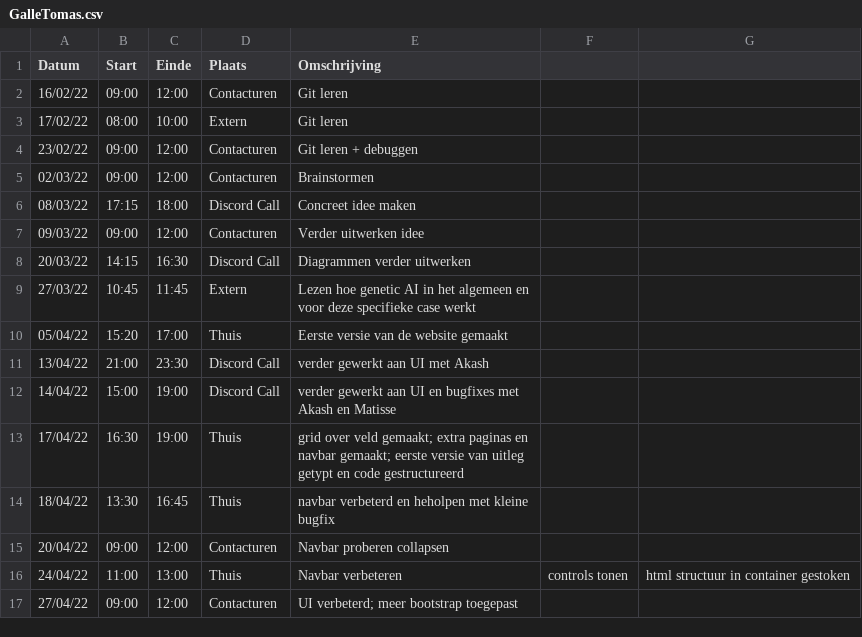
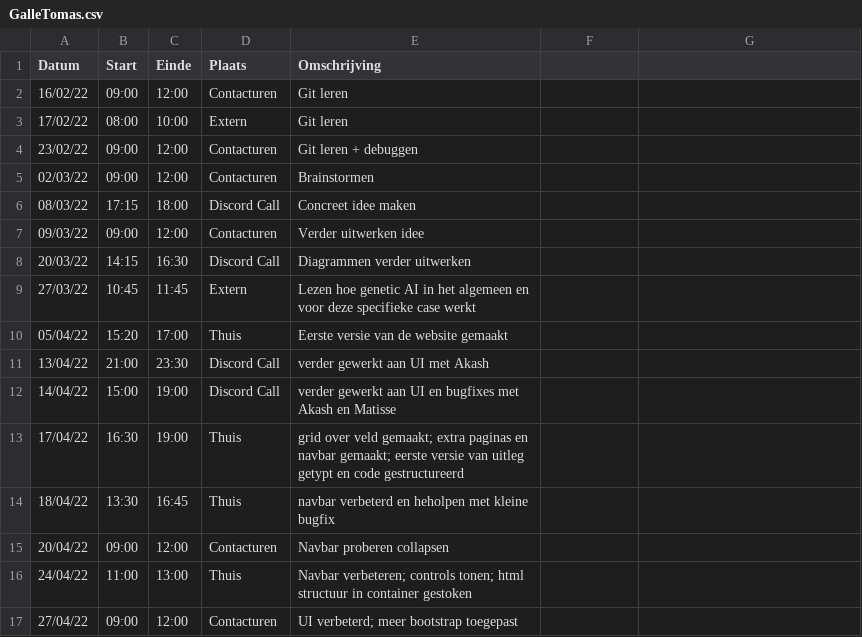
Before and after one commit to matissecallewaert/ai-tetris, a CSV file: logboeken/GalleTomas.csv, drawn as a sheet.

Commit message:
Update GalleTomas.csv

```diff
--- a/logboeken/GalleTomas.csv
+++ b/logboeken/GalleTomas.csv
@@ -15,3 +15,3 @@ Datum,Start,Einde,Plaats,Omschrijving
 20/04/22,09:00,12:00,Contacturen,Navbar proberen collapsen
-24/04/22,11:00,13:00,Thuis,Navbar verbeteren, controls tonen, html structuur in container gestoken
+24/04/22,11:00,13:00,Thuis,Navbar verbeteren; controls tonen; html structuur in container gestoken
 27/04/22,09:00,12:00,Contacturen,UI verbeterd; meer bootstrap toegepast
```
